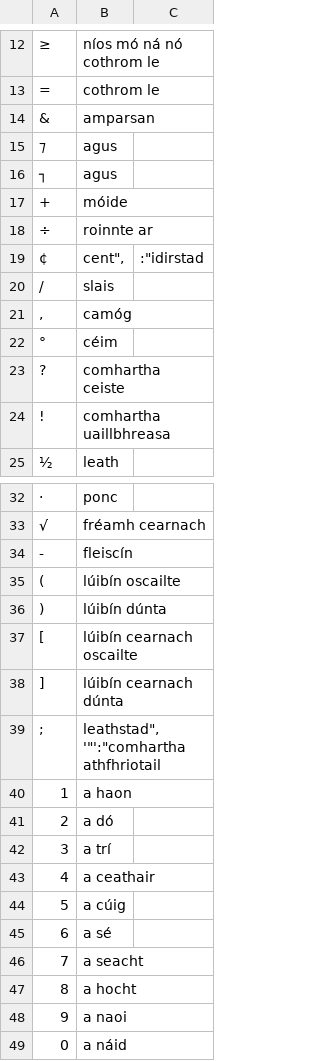
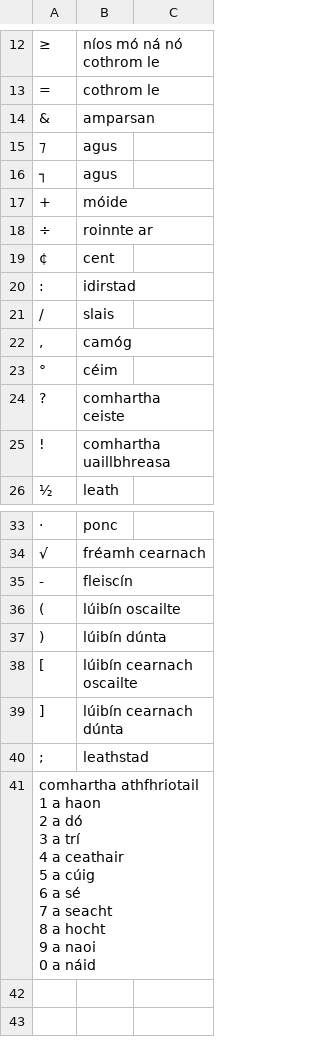
Before and after one commit to jimregan/congenial-rotary-phone, a TSV file: idlak/symbols.tsv, drawn as a sheet; only a part is shown, gaps mark what is left out; removed rows and columns are numbered as before the commit, all else as after; ↵ is a line break in a cell; the diff names each change by its address in the sheet, - before the commit and + after, or states it on an @@ line.

Commit message:
Update symbols.tsv

```diff
--- a/idlak/symbols.tsv
+++ b/idlak/symbols.tsv
-B19: cent",
+B19: cent
-C19: :"idirstad
+C19: (empty)
+row 20: : | idirstad
-B40: leathstad", '"':"comhartha athfhriotail
+B40: leathstad
-row 40: 1 | a haon
-row 41: 2 | a dó
-row 42: 3 | a trí
-row 43: 4 | a ceathair
-row 44: 5 | a cúig
-row 45: 6 | a sé
-row 46: 7 | a seacht
-row 47: 8 | a hocht
-row 48: 9 | a naoi
-row 49: 0 | a náid
+row 41: comhartha athfhriotail ↵ 1 a haon ↵ 2 a dó ↵ 3 a trí ↵ 4 a ceathair ↵ 5 a cúig ↵ 6 a sé ↵ 7 a seacht ↵ 8 a hocht ↵ 9 a naoi ↵ 0 a náid
```
